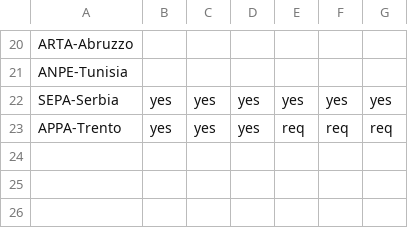
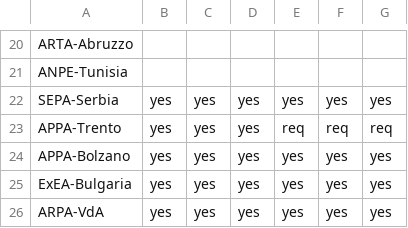
Before and after one commit to jobonaf/calicantus, a CSV file: data/data-sources/policy.csv, drawn as a sheet; only a part is shown, gaps mark what is left out; the diff names each change by its address in the sheet, - before the commit and + after, or states it on an @@ line.

```diff
--- a/data/data-sources/policy.csv
+++ b/data/data-sources/policy.csv
+row 24: APPA-Bolzano | yes | yes | yes | yes | yes | yes
+row 25: ExEA-Bulgaria | yes | yes | yes | yes | yes | yes
+row 26: ARPA-VdA | yes | yes | yes | yes | yes | yes
```
Also changed, not shown: config/config_users.csv, data/sites-info/metadata.APPA-Bolzano.csv, 6 other files.
